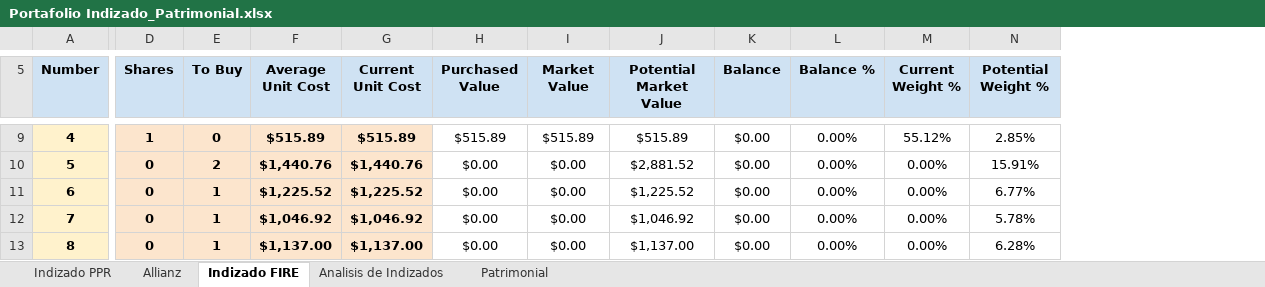
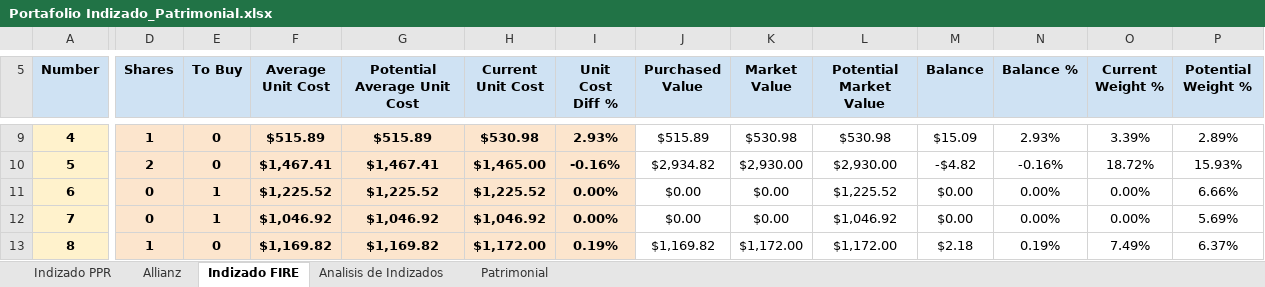
Before and after one commit to IvanRamosDataTech/MarketStocksTracker, an Excel workbook: tracker-poetry/src/tracker_poetry/Portafolio Indizado_Patrimonial.xlsx, sheet Indizado FIRE, drawn as a sheet; only a part is shown, gaps mark what is left out; values as stored, in another font and other column widths than the file's, no borders; charts and pictures and table styles not drawn; addresses are those after the commit; the diff covers the shown part only; the diff names each change by its address in the sheet, - before the commit and + after, or states it on an @@ line.

Commit message:
- 2 new columns for Indexed strategy Potential Average Unit Cost and Unit Cost Diff % - Added arguments to script to handle portfolios updates independently - New query function to get last snapshot date registered

```diff
--- a/tracker-poetry/src/tracker_poetry/Portafolio Indizado_Patrimonial.xlsx (sheet Indizado FIRE)
+++ b/tracker-poetry/src/tracker_poetry/Portafolio Indizado_Patrimonial.xlsx (sheet Indizado FIRE)
+column G (Potential Average Unit Cost), rows 9-13: $515.89 | $1,467.41 | $1,225.52 | $1,046.92 | $1,169.82
+column I (Unit Cost Diff %), rows 9-13: 2.93% | -0.16% | 0.00% | 0.00% | 0.19%
-H9 (Current Unit Cost): $515.89
+H9 (Current Unit Cost): $530.98
-K9 (Market Value): $515.89
+K9 (Market Value): $530.98
-L9 (Potential Market Value): $515.89
+L9 (Potential Market Value): $530.98
-M9 (Balance): $0.00
+M9 (Balance): $15.09
-N9 (Balance %): 0.00%
+N9 (Balance %): 2.93%
-O9 (Current Weight %): 55.12%
+O9 (Current Weight %): 3.39%
-P9 (Potential Weight %): 2.85%
+P9 (Potential Weight %): 2.89%
-D10 (Shares): 0
+D10 (Shares): 2
-E10 (To Buy): 2
+E10 (To Buy): 0
-F10 (Average Unit Cost): $1,440.76
+F10 (Average Unit Cost): $1,467.41
-H10 (Current Unit Cost): $1,440.76
+H10 (Current Unit Cost): $1,465.00
-J10 (Purchased Value): $0.00
+J10 (Purchased Value): $2,934.82
-K10 (Market Value): $0.00
+K10 (Market Value): $2,930.00
-L10 (Potential Market Value): $2,881.52
+L10 (Potential Market Value): $2,930.00
-M10 (Balance): $0.00
+M10 (Balance): -$4.82
-N10 (Balance %): 0.00%
+N10 (Balance %): -0.16%
-O10 (Current Weight %): 0.00%
+O10 (Current Weight %): 18.72%
-P10 (Potential Weight %): 15.91%
+P10 (Potential Weight %): 15.93%
-P11 (Potential Weight %): 6.77%
+P11 (Potential Weight %): 6.66%
-P12 (Potential Weight %): 5.78%
+P12 (Potential Weight %): 5.69%
-D13 (Shares): 0
+D13 (Shares): 1
-E13 (To Buy): 1
+E13 (To Buy): 0
-F13 (Average Unit Cost): $1,137.00
+F13 (Average Unit Cost): $1,169.82
-H13 (Current Unit Cost): $1,137.00
+H13 (Current Unit Cost): $1,172.00
-J13 (Purchased Value): $0.00
+J13 (Purchased Value): $1,169.82
-K13 (Market Value): $0.00
+K13 (Market Value): $1,172.00
-L13 (Potential Market Value): $1,137.00
+L13 (Potential Market Value): $1,172.00
-M13 (Balance): $0.00
+M13 (Balance): $2.18
-N13 (Balance %): 0.00%
+N13 (Balance %): 0.19%
-O13 (Current Weight %): 0.00%
+O13 (Current Weight %): 7.49%
-P13 (Potential Weight %): 6.28%
+P13 (Potential Weight %): 6.37%
```
Also changed, not shown: 69 edited cells elsewhere in this sheet, sheet Analisis de Indizados, 4 other files.
